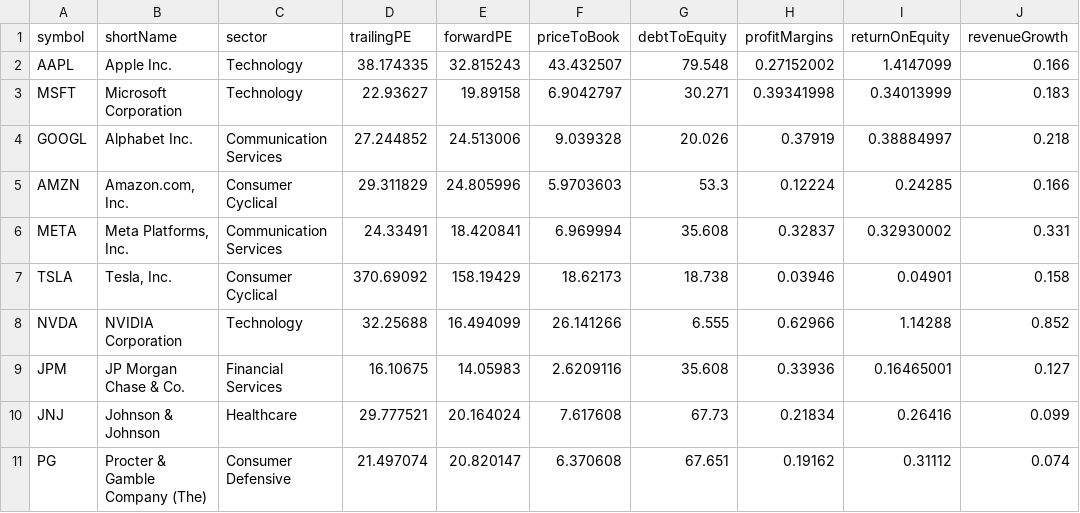
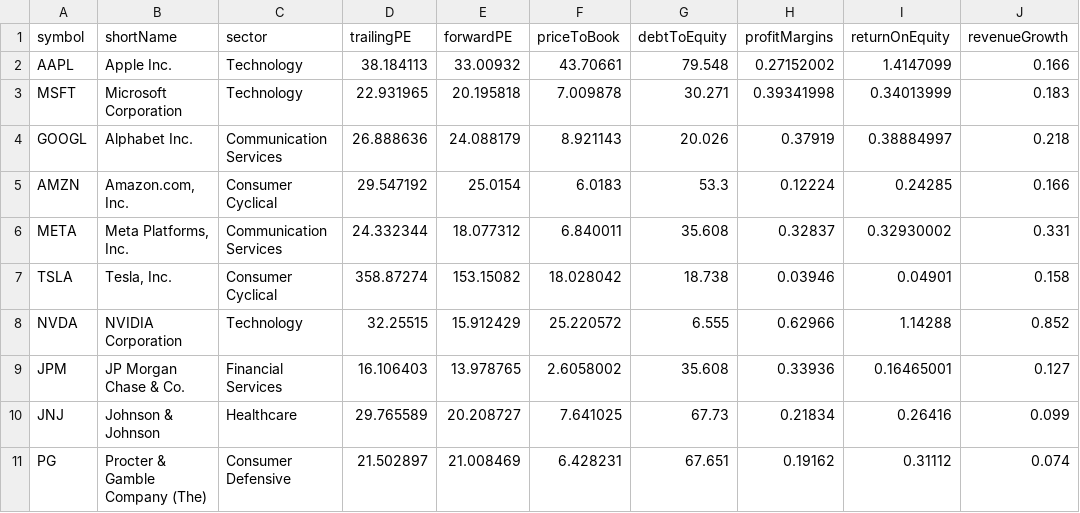
Before and after one commit to hector-n-c/proyecto-valoracion-empresas, a CSV file: data/processed/empresas_clean.csv, drawn as a sheet; only a part is shown; the diff names each change by its address in the sheet, - before the commit and + after, or states it on an @@ line.

```diff
--- a/data/processed/empresas_clean.csv
+++ b/data/processed/empresas_clean.csv
-D2 (trailingPE): 38.174335
+D2 (trailingPE): 38.184113
-E2 (forwardPE): 32.815243
+E2 (forwardPE): 33.00932
-F2 (priceToBook): 43.432507
+F2 (priceToBook): 43.70661
-D3 (trailingPE): 22.93627
+D3 (trailingPE): 22.931965
-E3 (forwardPE): 19.89158
+E3 (forwardPE): 20.195818
-F3 (priceToBook): 6.9042797
+F3 (priceToBook): 7.009878
-D4 (trailingPE): 27.244852
+D4 (trailingPE): 26.888636
-E4 (forwardPE): 24.513006
+E4 (forwardPE): 24.088179
-F4 (priceToBook): 9.039328
+F4 (priceToBook): 8.921143
-D5 (trailingPE): 29.311829
+D5 (trailingPE): 29.547192
-E5 (forwardPE): 24.805996
+E5 (forwardPE): 25.0154
-F5 (priceToBook): 5.9703603
+F5 (priceToBook): 6.0183
-D6 (trailingPE): 24.33491
+D6 (trailingPE): 24.332344
-E6 (forwardPE): 18.420841
+E6 (forwardPE): 18.077312
-F6 (priceToBook): 6.969994
+F6 (priceToBook): 6.840011
-D7 (trailingPE): 370.69092
+D7 (trailingPE): 358.87274
-E7 (forwardPE): 158.19429
+E7 (forwardPE): 153.15082
-F7 (priceToBook): 18.62173
+F7 (priceToBook): 18.028042
-D8 (trailingPE): 32.25688
+D8 (trailingPE): 32.25515
-E8 (forwardPE): 16.494099
+E8 (forwardPE): 15.912429
-F8 (priceToBook): 26.141266
+F8 (priceToBook): 25.220572
-D9 (trailingPE): 16.10675
+D9 (trailingPE): 16.106403
-E9 (forwardPE): 14.05983
+E9 (forwardPE): 13.978765
-F9 (priceToBook): 2.6209116
+F9 (priceToBook): 2.6058002
-D10 (trailingPE): 29.777521
+D10 (trailingPE): 29.765589
-E10 (forwardPE): 20.164024
+E10 (forwardPE): 20.208727
-F10 (priceToBook): 7.617608
+F10 (priceToBook): 7.641025
-D11 (trailingPE): 21.497074
+D11 (trailingPE): 21.502897
-E11 (forwardPE): 20.820147
+E11 (forwardPE): 21.008469
-F11 (priceToBook): 6.370608
+F11 (priceToBook): 6.428231
```
Also changed, not shown: data/raw/empresas_raw.csv, 1 other file.
